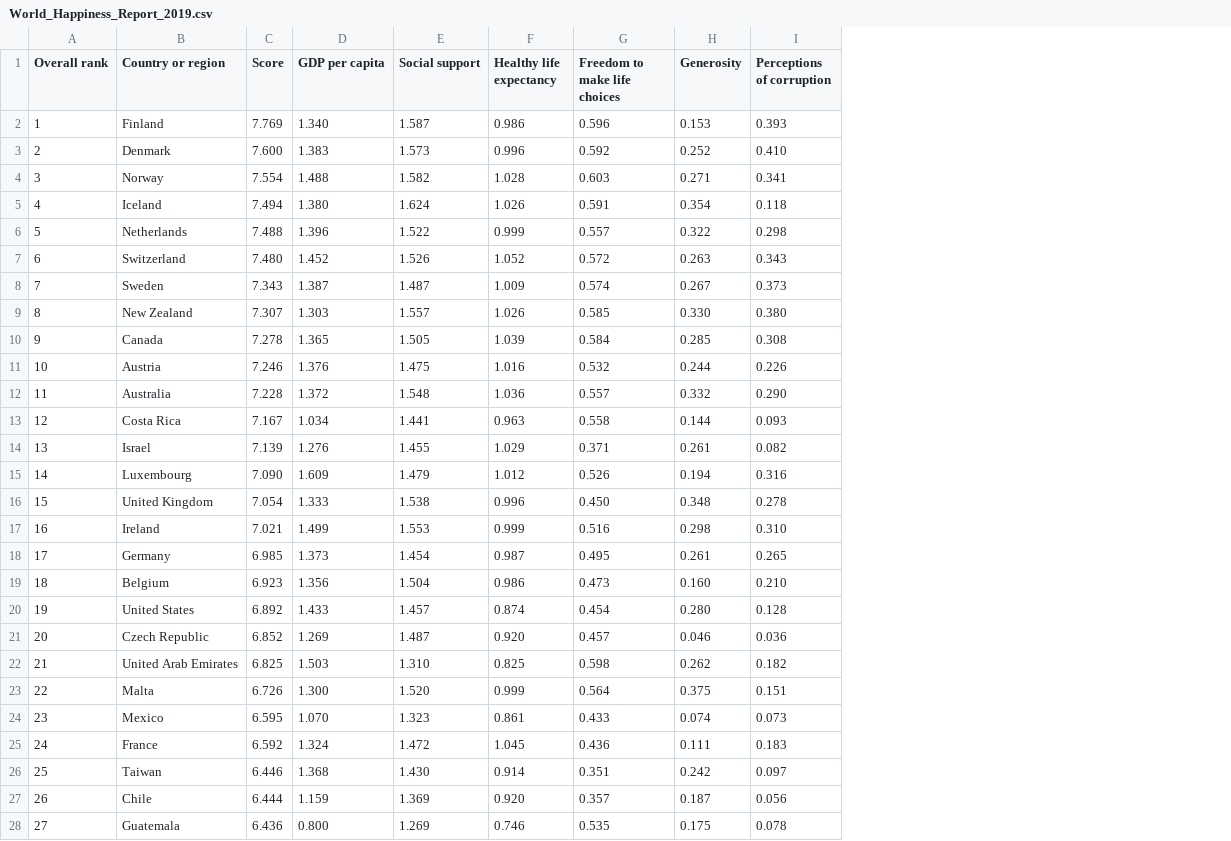
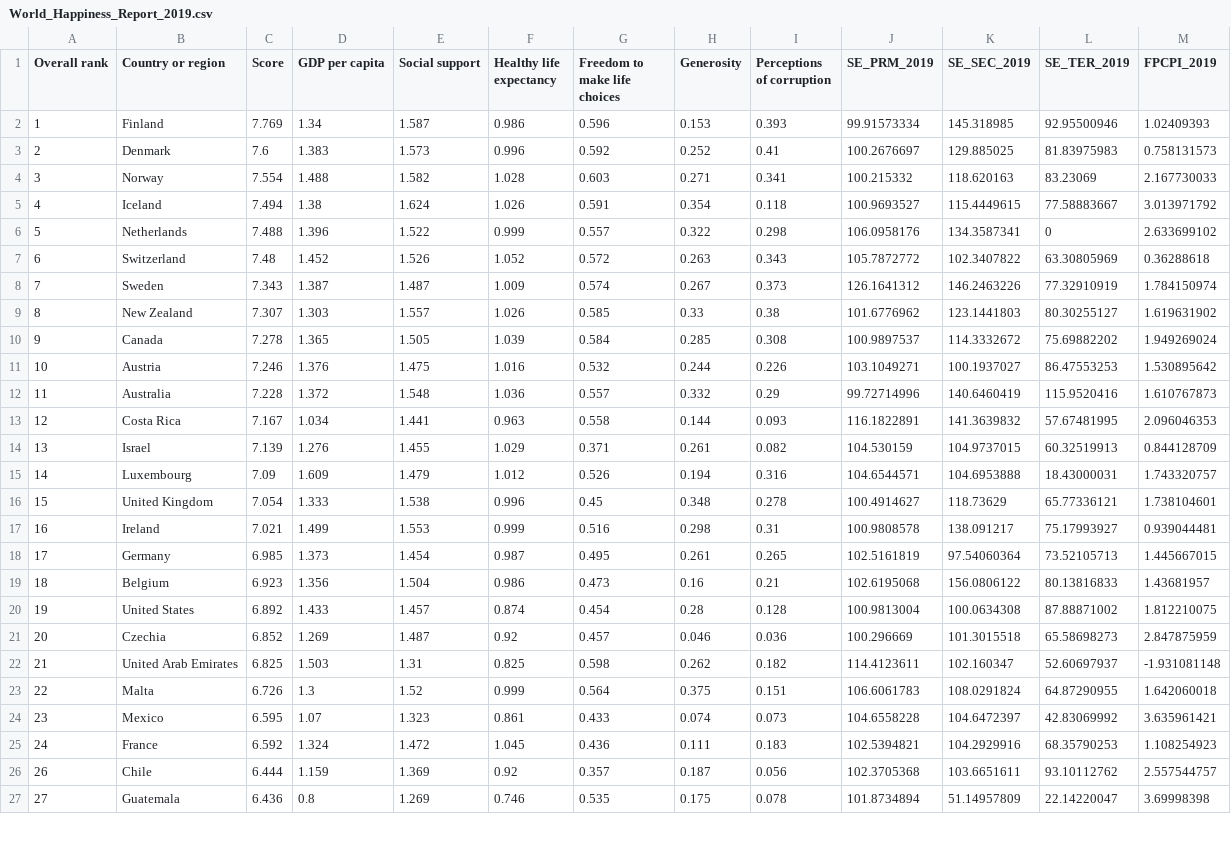
Before and after one commit to YongyanDeng/Word_Happiness_Report, a CSV file: data/World_Happiness_Report_2019.csv, drawn as a sheet; only a part is shown; removed rows and columns are numbered as before the commit, all else as after; the diff covers the shown part only; the diff names each change by its address in the sheet, - before the commit and + after, or states it on an @@ line.

Commit message:
update dataset WHR

```diff
--- a/data/World_Happiness_Report_2019.csv
+++ b/data/World_Happiness_Report_2019.csv
+column J (SE_PRM_2019), rows 2-27: 99.91573334 | 100.2676697 | 100.215332 | 100.9693527 | 106.0958176 | 105.7872772 | 126.1641312 | 101.6776962 | 100.9897537 | 103.1049271 | 99.72714996 | 116.1822891 | 104.530159 | 104.6544571 | 100.4914627 | 100.9808578 | 102.5161819 | 102.6195068 | 100.9813004 | 100.296669 | 114.4123611 | 106.6061783 | 104.6558228 | 102.5394821 | 102.3705368 | 101.8734894
+column K (SE_SEC_2019), rows 2-27: 145.318985 | 129.885025 | 118.620163 | 115.4449615 | 134.3587341 | 102.3407822 | 146.2463226 | 123.1441803 | 114.3332672 | 100.1937027 | 140.6460419 | 141.3639832 | 104.9737015 | 104.6953888 | 118.73629 | 138.091217 | 97.54060364 | 156.0806122 | 100.0634308 | 101.3015518 | 102.160347 | 108.0291824 | 104.6472397 | 104.2929916 | 103.6651611 | 51.14957809
+column L (SE_TER_2019), rows 2-27: 92.95500946 | 81.83975983 | 83.23069 | 77.58883667 | 0 | 63.30805969 | 77.32910919 | 80.30255127 | 75.69882202 | 86.47553253 | 115.9520416 | 57.67481995 | 60.32519913 | 18.43000031 | 65.77336121 | 75.17993927 | 73.52105713 | 80.13816833 | 87.88871002 | 65.58698273 | 52.60697937 | 64.87290955 | 42.83069992 | 68.35790253 | 93.10112762 | 22.14220047
+column M (FPCPI_2019), rows 2-27: 1.02409393 | 0.758131573 | 2.167730033 | 3.013971792 | 2.633699102 | 0.36288618 | 1.784150974 | 1.619631902 | 1.949269024 | 1.530895642 | 1.610767873 | 2.096046353 | 0.844128709 | 1.743320757 | 1.738104601 | 0.939044481 | 1.445667015 | 1.43681957 | 1.812210075 | 2.847875959 | -1.931081148 | 1.642060018 | 3.635961421 | 1.108254923 | 2.557544757 | 3.69998398
-D2 (GDP per capita): 1.340
+D2 (GDP per capita): 1.34
-C3 (Score): 7.600
+C3 (Score): 7.6
-I3 (Perceptions of corruption): 0.410
+I3 (Perceptions of corruption): 0.41
-D5 (GDP per capita): 1.380
+D5 (GDP per capita): 1.38
-C7 (Score): 7.480
+C7 (Score): 7.48
-H9 (Generosity): 0.330
+H9 (Generosity): 0.33
-I9 (Perceptions of corruption): 0.380
+I9 (Perceptions of corruption): 0.38
-I12 (Perceptions of corruption): 0.290
+I12 (Perceptions of corruption): 0.29
-C15 (Score): 7.090
+C15 (Score): 7.09
-G16 (Freedom to make life choices): 0.450
+G16 (Freedom to make life choices): 0.45
-I17 (Perceptions of corruption): 0.310
+I17 (Perceptions of corruption): 0.31
-H19 (Generosity): 0.160
+H19 (Generosity): 0.16
-I19 (Perceptions of corruption): 0.210
+I19 (Perceptions of corruption): 0.21
-H20 (Generosity): 0.280
+H20 (Generosity): 0.28
-B21 (Country or region): Czech Republic
+B21 (Country or region): Czechia
-F21 (Healthy life expectancy): 0.920
+F21 (Healthy life expectancy): 0.92
-E22 (Social support): 1.310
+E22 (Social support): 1.31
-D23 (GDP per capita): 1.300
+D23 (GDP per capita): 1.3
-E23 (Social support): 1.520
+E23 (Social support): 1.52
-D24 (GDP per capita): 1.070
+D24 (GDP per capita): 1.07
-row 26: 25 | Taiwan | 6.446 | 1.368 | 1.430 | 0.914 | 0.351 | 0.242 | 0.097
-F26 (Healthy life expectancy): 0.920
+F26 (Healthy life expectancy): 0.92
-D27 (GDP per capita): 0.800
+D27 (GDP per capita): 0.8
```
Also changed, not shown: 2 removed rows and 114 edited cells elsewhere in this file.
